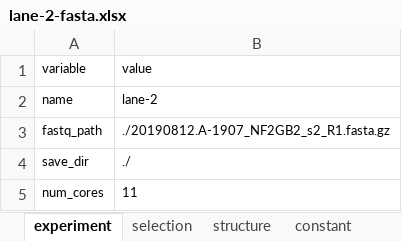
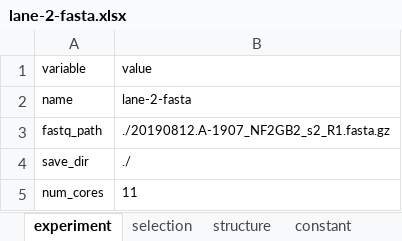
Before and after one commit to DELTechnology/delt-hit, an Excel workbook: supporting_material/experiments/favalli/lane-2-fasta.xlsx, sheet experiment, drawn as a sheet; values as stored, in another font and other column widths than the file's, no borders; the diff names each change by its address in the sheet, - before the commit and + after, or states it on an @@ line.

```diff
--- a/supporting_material/experiments/favalli/lane-2-fasta.xlsx (sheet experiment)
+++ b/supporting_material/experiments/favalli/lane-2-fasta.xlsx (sheet experiment)
-B2 (value): lane-2
+B2 (value): lane-2-fasta
```
Also changed, not shown: supporting_material/experiments/favalli/lane-1-fasta.xlsx.
